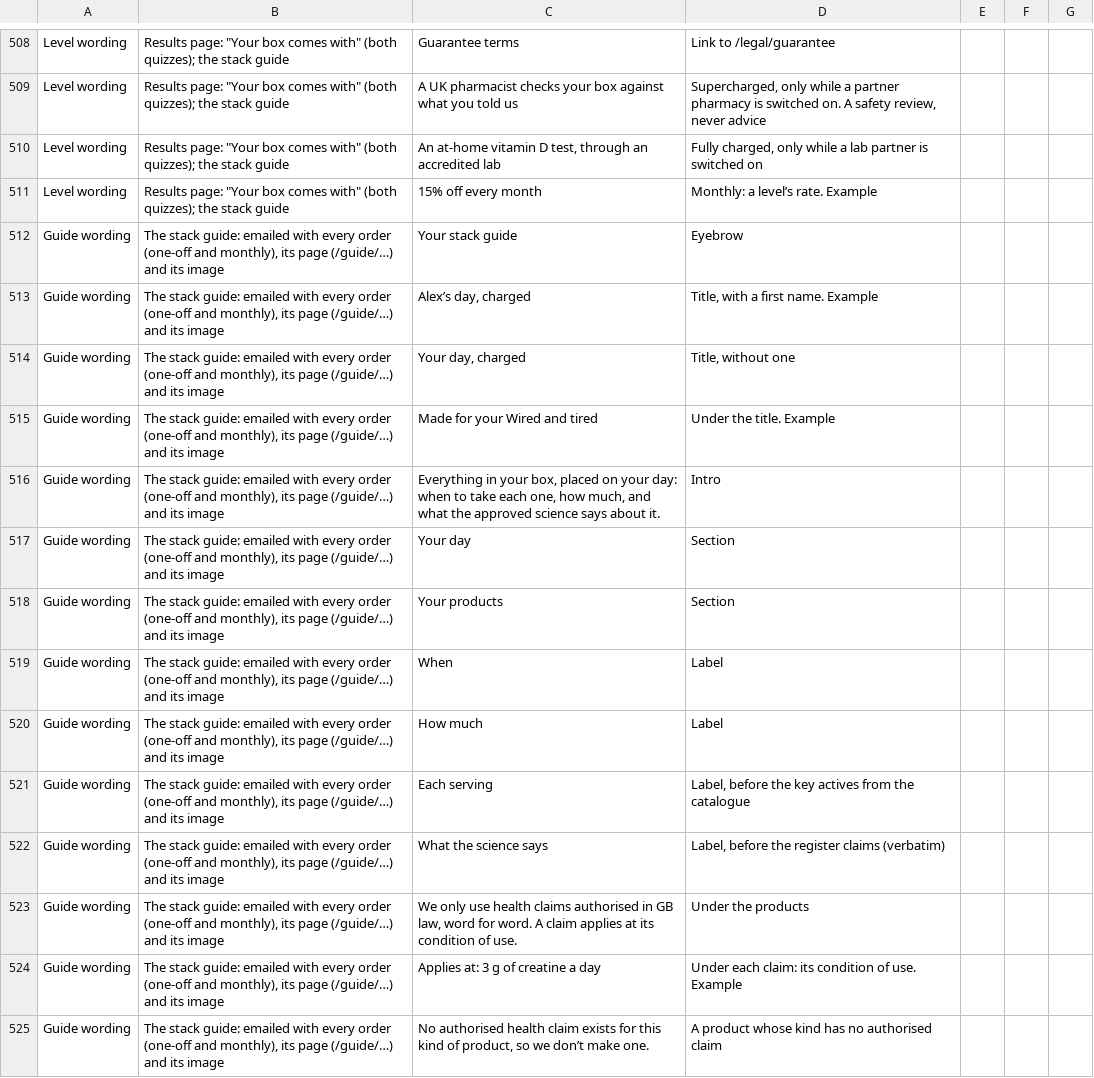
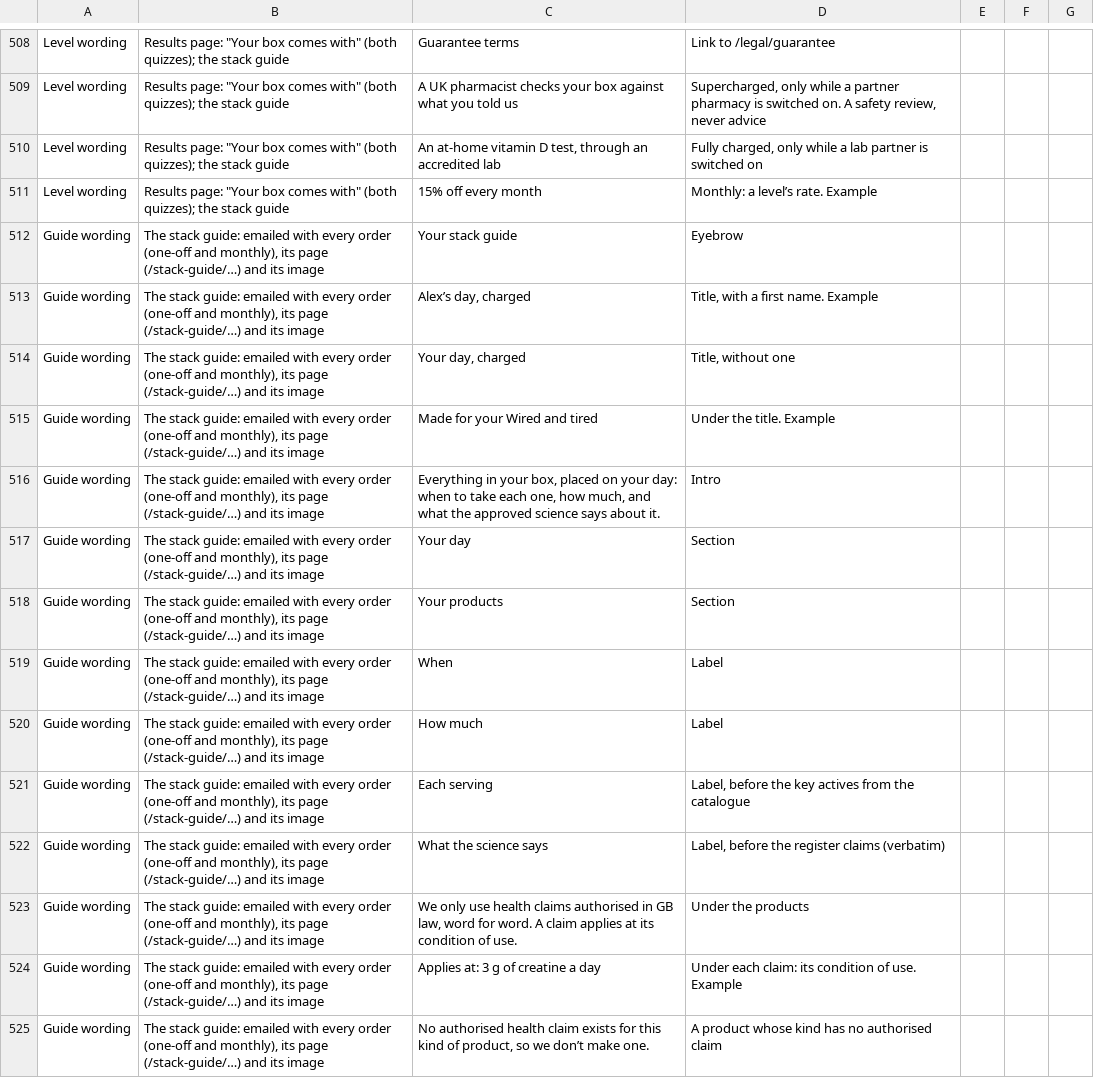
Before and after one commit to lsai1234/quiz, a CSV file: docs/consult-review-pack.csv, drawn as a sheet; only a part is shown, gaps mark what is left out; the diff covers the shown part only.

```diff
--- a/docs/consult-review-pack.csv
+++ b/docs/consult-review-pack.csv
@@ -511,15 +511,15 @@ Level wording,"Results page: ""Your box comes with"" (both quizzes); the stack g
 Level wording,"Results page: ""Your box comes with"" (both quizzes); the stack guide",15% off every month,Monthly: a level’s rate. Example,,,
-Guide wording,"The stack guide: emailed with every order (one-off and monthly), its page (/guide/…) and its image",Your stack guide,Eyebrow,,,
-Guide wording,"The stack guide: emailed with every order (one-off and monthly), its page (/guide/…) and its image","Alex’s day, charged","Title, with a first name. Example",,,
-Guide wording,"The stack guide: emailed with every order (one-off and monthly), its page (/guide/…) and its image","Your day, charged","Title, without one",,,
-Guide wording,"The stack guide: emailed with every order (one-off and monthly), its page (/guide/…) and its image",Made for your Wired and tired,Under the title. Example,,,
-Guide wording,"The stack guide: emailed with every order (one-off and monthly), its page (/guide/…) and its image","Everything in your box, placed on your day: when to take each one, how much, and what the approved science says about it.",Intro,,,
-Guide wording,"The stack guide: emailed with every order (one-off and monthly), its page (/guide/…) and its image",Your day,Section,,,
-Guide wording,"The stack guide: emailed with every order (one-off and monthly), its page (/guide/…) and its image",Your products,Section,,,
-Guide wording,"The stack guide: emailed with every order (one-off and monthly), its page (/guide/…) and its image",When,Label,,,
-Guide wording,"The stack guide: emailed with every order (one-off and monthly), its page (/guide/…) and its image",How much,Label,,,
-Guide wording,"The stack guide: emailed with every order (one-off and monthly), its page (/guide/…) and its image",Each serving,"Label, before the key actives from the catalogue",,,
-Guide wording,"The stack guide: emailed with every order (one-off and monthly), its page (/guide/…) and its image",What the science says,"Label, before the register claims (verbatim)",,,
-Guide wording,"The stack guide: emailed with every order (one-off and monthly), its page (/guide/…) and its image","We only use health claims authorised in GB law, word for word. A claim applies at its condition of use.",Under the products,,,
-Guide wording,"The stack guide: emailed with every order (one-off and monthly), its page (/guide/…) and its image",Applies at: 3 g of creatine a day,Under each claim: its condition of use. Example,,,
-Guide wording,"The stack guide: emailed with every order (one-off and monthly), its page (/guide/…) and its image","No authorised health claim exists for this kind of product, so we don’t make one.",A product whose kind has no authorised claim,,,
+Guide wording,"The stack guide: emailed with every order (one-off and monthly), its page (/stack-guide/…) and its image",Your stack guide,Eyebrow,,,
+Guide wording,"The stack guide: emailed with every order (one-off and monthly), its page (/stack-guide/…) and its image","Alex’s day, charged","Title, with a first name. Example",,,
+Guide wording,"The stack guide: emailed with every order (one-off and monthly), its page (/stack-guide/…) and its image","Your day, charged","Title, without one",,,
+Guide wording,"The stack guide: emailed with every order (one-off and monthly), its page (/stack-guide/…) and its image",Made for your Wired and tired,Under the title. Example,,,
+Guide wording,"The stack guide: emailed with every order (one-off and monthly), its page (/stack-guide/…) and its image","Everything in your box, placed on your day: when to take each one, how much, and what the approved science says about it.",Intro,,,
+Guide wording,"The stack guide: emailed with every order (one-off and monthly), its page (/stack-guide/…) and its image",Your day,Section,,,
+Guide wording,"The stack guide: emailed with every order (one-off and monthly), its page (/stack-guide/…) and its image",Your products,Section,,,
+Guide wording,"The stack guide: emailed with every order (one-off and monthly), its page (/stack-guide/…) and its image",When,Label,,,
+Guide wording,"The stack guide: emailed with every order (one-off and monthly), its page (/stack-guide/…) and its image",How much,Label,,,
+Guide wording,"The stack guide: emailed with every order (one-off and monthly), its page (/stack-guide/…) and its image",Each serving,"Label, before the key actives from the catalogue",,,
+Guide wording,"The stack guide: emailed with every order (one-off and monthly), its page (/stack-guide/…) and its image",What the science says,"Label, before the register claims (verbatim)",,,
+Guide wording,"The stack guide: emailed with every order (one-off and monthly), its page (/stack-guide/…) and its image","We only use health claims authorised in GB law, word for word. A claim applies at its condition of use.",Under the products,,,
+Guide wording,"The stack guide: emailed with every order (one-off and monthly), its page (/stack-guide/…) and its image",Applies at: 3 g of creatine a day,Under each claim: its condition of use. Example,,,
+Guide wording,"The stack guide: emailed with every order (one-off and monthly), its page (/stack-guide/…) and its image","No authorised health claim exists for this kind of product, so we don’t make one.",A product whose kind has no authorised claim,,,
```
Also changed, not shown: 20 edited cells elsewhere in this file, 13 other files.
